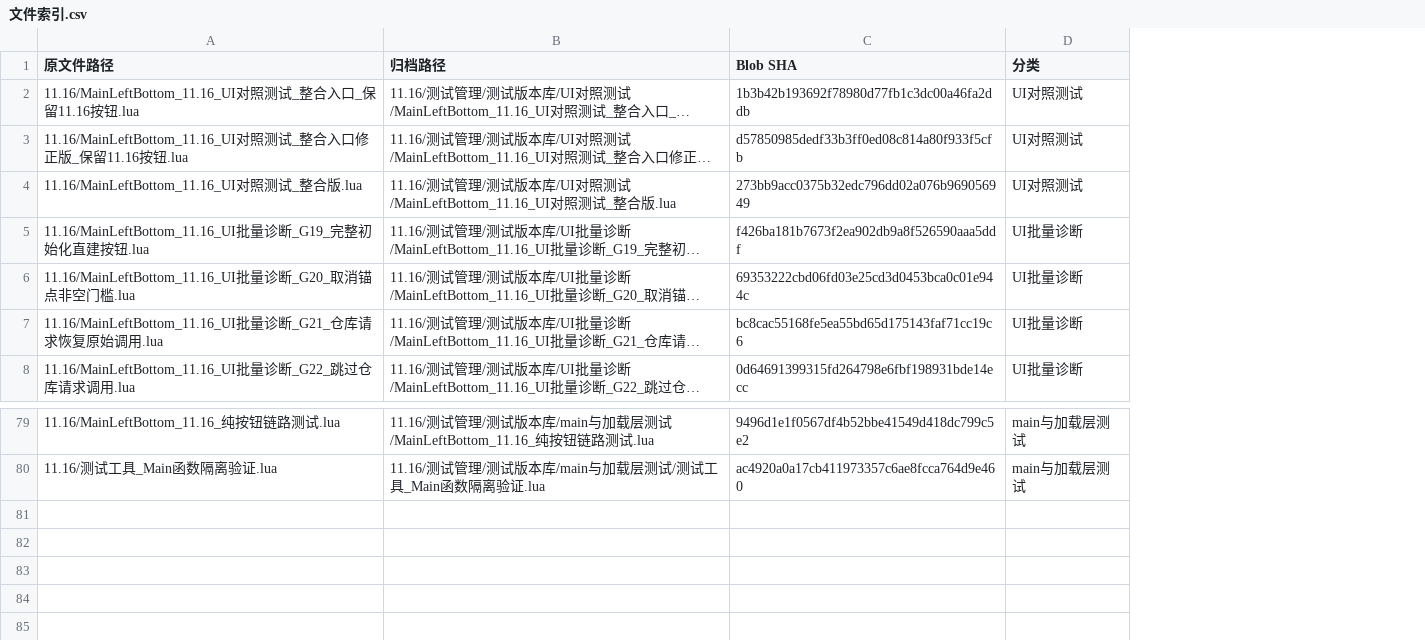
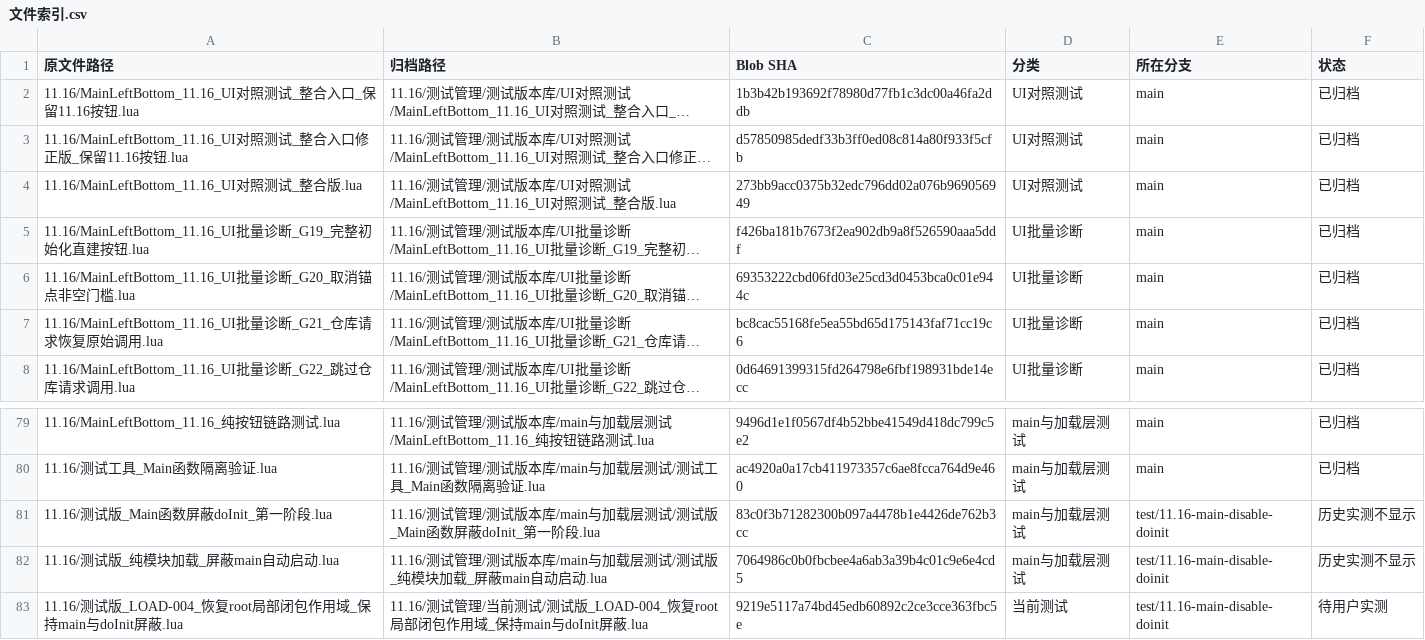
Before and after one commit to panchengdong88888/wjjm, a CSV file: 11.16/测试管理/测试版本库/文件索引.csv, drawn as a sheet; only a part is shown, gaps mark what is left out; long unchanged cells end in …; the diff names each change by its address in the sheet, - before the commit and + after, or states it on an @@ line.

Commit message:
Extend test index with branch-specific A B and current LOAD-004

```diff
--- a/11.16/测试管理/测试版本库/文件索引.csv
+++ b/11.16/测试管理/测试版本库/文件索引.csv
+column E (所在分支), rows 2-8: all main; rows 79-80: main | main
+column F (状态), rows 2-8: all 已归档; rows 79-80: 已归档 | 已归档
+row 81: 11.16/测试版_Main函数屏蔽doInit_第一阶段.lua | 11.16/测试管理/测试版本库/main与加载层测试/测试版_Main函数屏蔽doInit_第一阶段.lua | 83c0f3b71282300b097a4478b1e4426de762b3cc | main与加载层测试 | test/11.16-main-disable-doinit | 历史实测不显示
+row 82: 11.16/测试版_纯模块加载_屏蔽main自动启动.lua | 11.16/测试管理/测试版本库/main与加载层测试/测试版_纯模块加载_屏蔽main自动启动.lua | 7064986c0b0fbcbee4a6ab3a39b4c01c9e6e4cd5 | main与加载层测试 | test/11.16-main-disable-doinit | 历史实测不显示
+row 83: 11.16/测试版_LOAD-004_恢复root局部闭包作用域_保持main与doInit屏蔽.lua | 11.16/测试管理/当前测试/测试版_LOAD-004_恢复root局部闭包作用域_保持main与doInit屏蔽.lua | 9219e5117a74bd45edb60892c2ce3cce363fbc5e | 当前测试 | test/11.16-main-disable-doinit | 待用户实测
```
